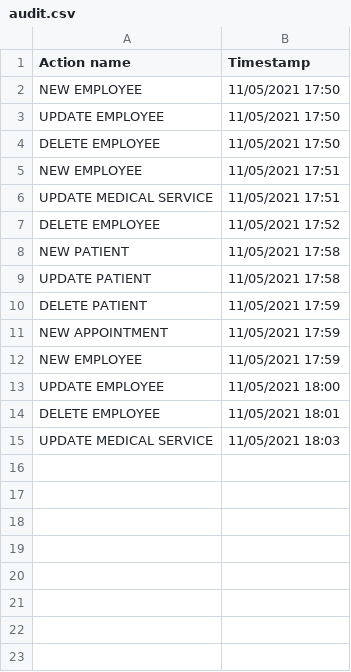
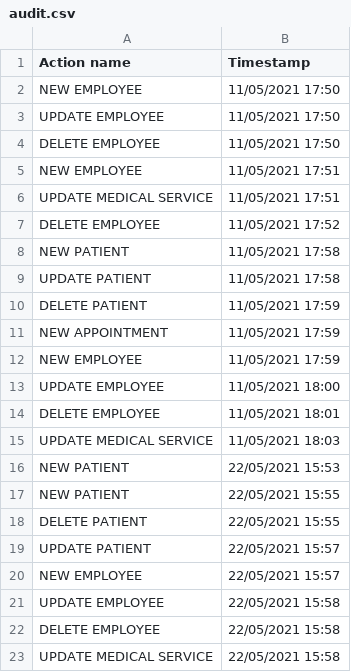
Before and after one commit to denisd17/Medical-Clinic-Management-System-Java, a CSV file: src/resources/Audit/audit.csv (was audit.csv), drawn as a sheet.

```diff
--- a/audit.csv
+++ b/src/resources/Audit/audit.csv
@@ -15 +15,9 @@ DELETE EMPLOYEE,11/05/2021 18:01
 UPDATE MEDICAL SERVICE,11/05/2021 18:03
+NEW PATIENT,22/05/2021 15:53
+NEW PATIENT,22/05/2021 15:55
+DELETE PATIENT,22/05/2021 15:55
+UPDATE PATIENT,22/05/2021 15:57
+NEW EMPLOYEE,22/05/2021 15:57
+UPDATE EMPLOYEE,22/05/2021 15:58
+DELETE EMPLOYEE,22/05/2021 15:58
+UPDATE MEDICAL SERVICE,22/05/2021 15:58
```
Also changed, not shown: 51 other files.
